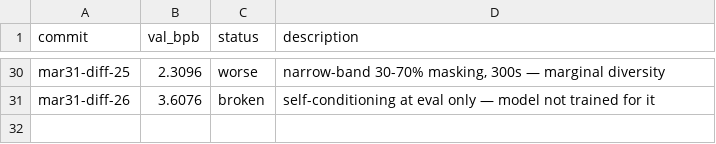
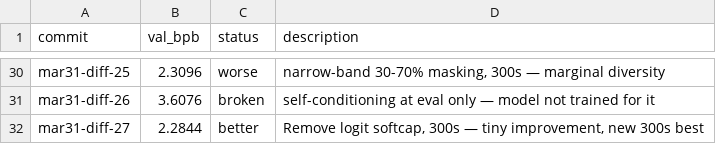
Before and after one commit to fredrikpaulin/parameter-golf, a TSV file: agent-data/experiments/diffusion/results.tsv, drawn as a sheet; only a part is shown, gaps mark what is left out.

Commit message:
diffusion: remove softcap, 300s BPB 2.284

```diff
--- a/agent-data/experiments/diffusion/results.tsv
+++ b/agent-data/experiments/diffusion/results.tsv
@@ -31 +31,2 @@ mar31-diff-25	2.3096	worse	narrow-band 30-70% masking, 300s — marginal diversi
 mar31-diff-26	3.6076	broken	self-conditioning at eval only — model not trained for it
+mar31-diff-27	2.2844	better	Remove logit softcap, 300s — tiny improvement, new 300s best
```
Also changed, not shown: 1 other file.
